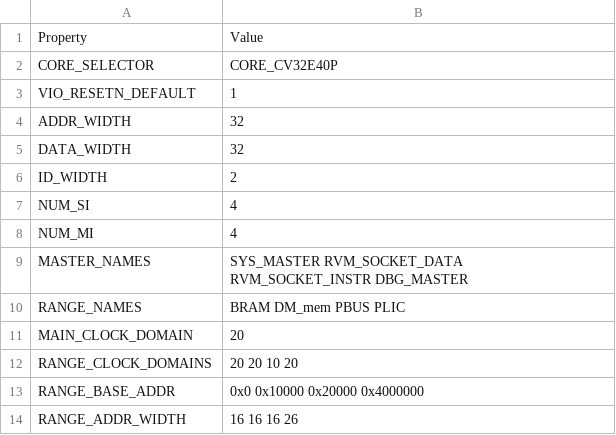
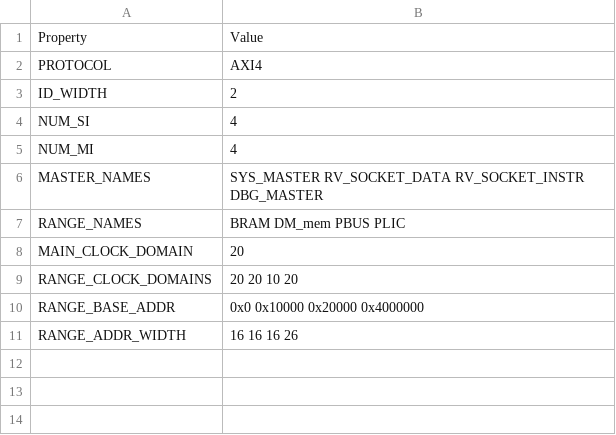
Before and after one commit to MaistoV/UninaSoC, a CSV file: config/configs/embedded/config_main_bus.csv, drawn as a sheet.

```diff
--- a/config/configs/embedded/config_main_bus.csv
+++ b/config/configs/embedded/config_main_bus.csv
@@ -1,6 +1,3 @@
 Property,Value
-CORE_SELECTOR,CORE_CV32E40P
-VIO_RESETN_DEFAULT,1
-ADDR_WIDTH,32
-DATA_WIDTH,32
+PROTOCOL,AXI4
 ID_WIDTH,2
@@ -8,3 +5,3 @@ NUM_SI,4
 NUM_MI,4
-MASTER_NAMES,SYS_MASTER RVM_SOCKET_DATA RVM_SOCKET_INSTR DBG_MASTER
+MASTER_NAMES,SYS_MASTER RV_SOCKET_DATA RV_SOCKET_INSTR DBG_MASTER
 RANGE_NAMES,BRAM DM_mem PBUS PLIC
```
Also changed, not shown: config/configs/hpc/config_main_bus.csv, 25 other files.
